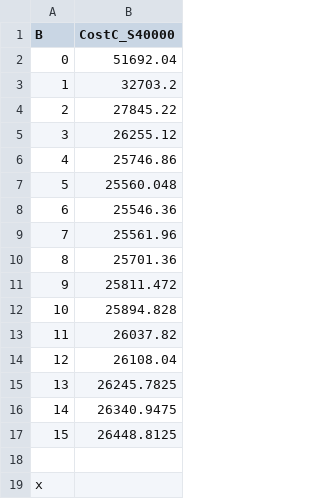
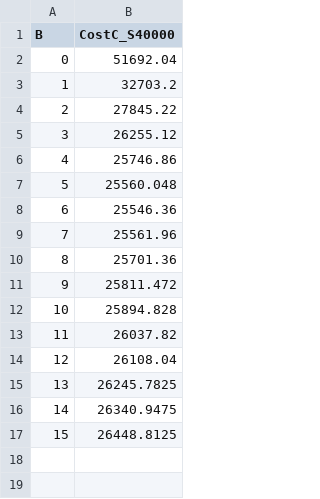
Before and after one commit to lucasebazilio/setobject, a CSV file: NoResize/Probes and Collisions/Results/Table Construction Circular Algorithm Total Cost/μ = 4.0/totalCost40000C.csv, drawn as a sheet.

Commit message:
S = 40000 (α = 0.61) Optimal B = 6

```diff
--- a/NoResize/Probes and Collisions/Results/Table Construction Circular Algorithm Total Cost/μ = 4.0/totalCost40000C.csv
+++ b/NoResize/Probes and Collisions/Results/Table Construction Circular Algorithm Total Cost/μ = 4.0/totalCost40000C.csv
@@ -17,3 +17 @@ B,CostC_S40000
 15,26448.8125
-
-x
```
